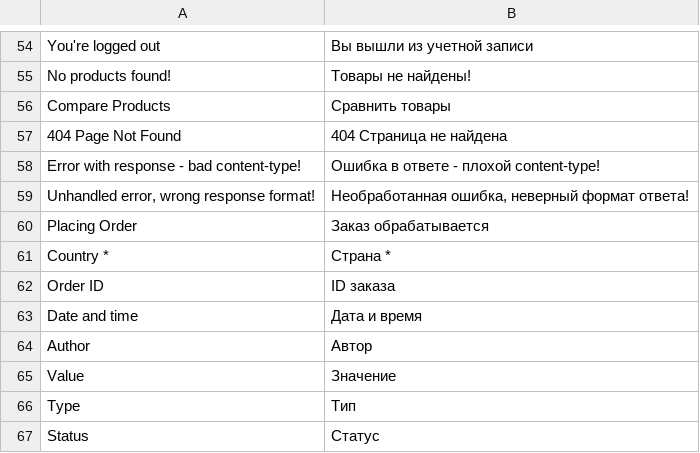
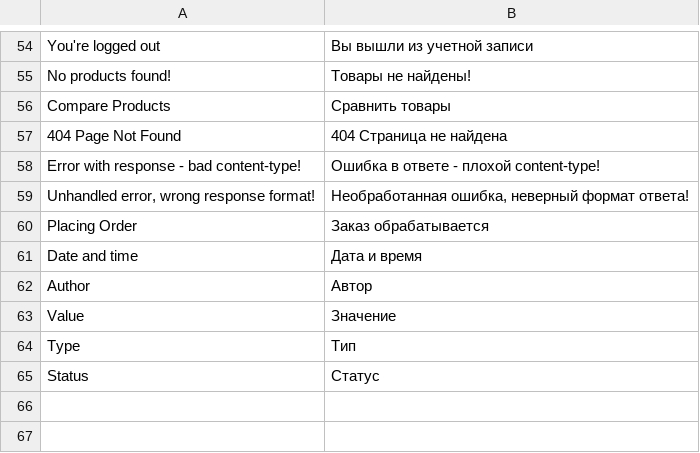
Before and after one commit to vuestorefront/vue-storefront, a CSV file: core/i18n/resource/i18n/ru-RU.csv, drawn as a sheet; only a part is shown, gaps mark what is left out.

```diff
--- a/core/i18n/resource/i18n/ru-RU.csv
+++ b/core/i18n/resource/i18n/ru-RU.csv
@@ -60,4 +60,2 @@
 "Placing Order","Заказ обрабатывается"
-"Country *","Страна *"
-"Order ID","ID заказа"
 "Date and time","Дата и время"
```
Also changed, not shown: core/i18n/resource/i18n/de-DE.csv, core/i18n/resource/i18n/fr-FR.csv, 5 other files.
